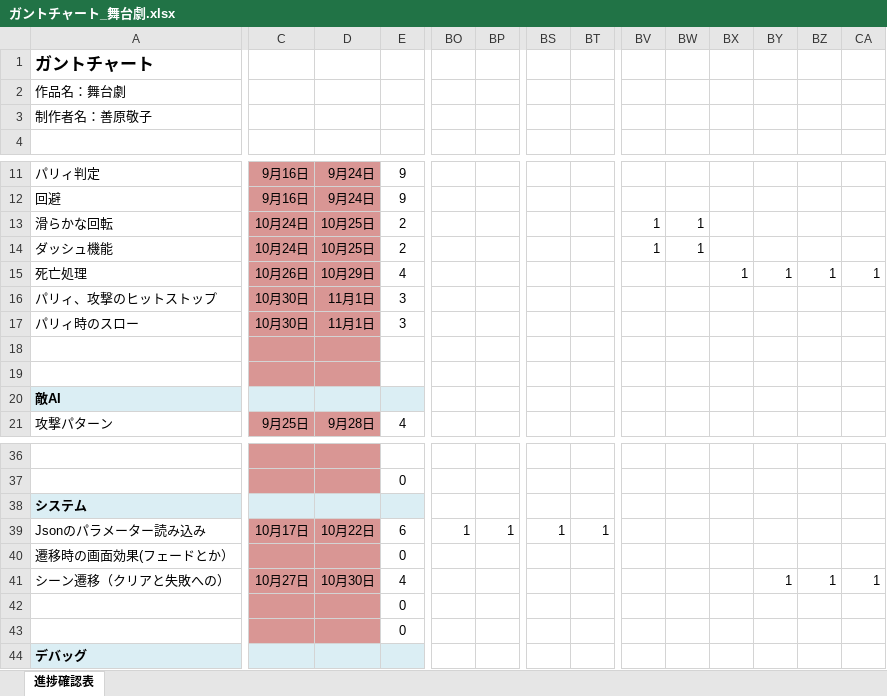
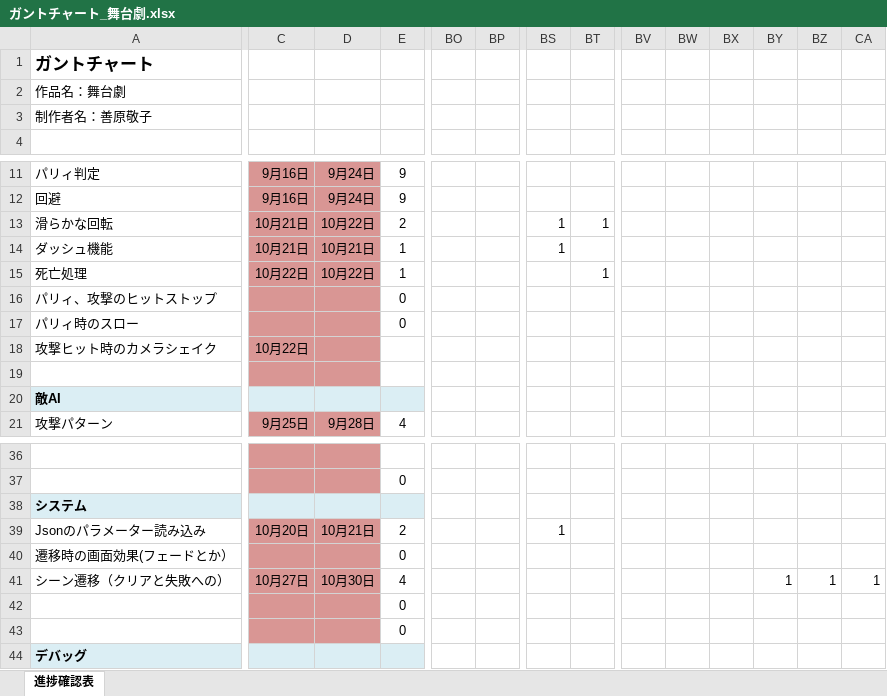
Before and after one commit to KY0614/ENDLESS_ENCORE, an Excel workbook: 概要/ガントチャート_舞台劇.xlsx, sheet 進捗確認表, drawn as a sheet; only a part is shown, gaps mark what is left out; values as stored, in another font and other column widths than the file's, no borders; conditional formats not drawn; removed rows and columns are numbered as before the commit, all else as after; rows hold the shown columns only; the diff covers the shown part only; the diff names each change by its address in the sheet, - before the commit and + after, or states it on an @@ line.

Commit message:
[add]ガントチャート進捗更新

```diff
--- a/概要/ガントチャート_舞台劇.xlsx (sheet 進捗確認表)
+++ b/概要/ガントチャート_舞台劇.xlsx (sheet 進捗確認表)
-C13:C14: 10月24日
+C13:C14: 10月21日
-D13: 10月25日
+D13: 10月22日
-BS13:BS14: (empty)
+BS13:BS14: 1
-BT13: (empty)
+BT13: 1
-BV13:BV14: 1
+BV13:BV14: (empty)
-BW13:BW14: 1
+BW13:BW14: (empty)
-D14: 10月25日
+D14: 10月21日
-E14: 2
+E14: 1
-C15: 10月26日
+C15: 10月22日
-D15: 10月29日
+D15: 10月22日
-E15: 4
+E15: 1
-BT15: (empty)
+BT15: 1
-BX15: 1
+BX15: (empty)
-BY15: 1
+BY15: (empty)
-BZ15: 1
+BZ15: (empty)
-CA15: 1
+CA15: (empty)
-row 16: パリィ、攻撃のヒットストップ | 10月30日 | 11月1日 | 3
-row 17: パリィ時のスロー | 10月30日 | 11月1日 | 3
-row 16: (empty)
+row 16: パリィ、攻撃のヒットストップ |  |  | 0
+row 17: パリィ時のスロー |  |  | 0
+row 18: 攻撃ヒット時のカメラシェイク | 10月22日
-C39: 10月17日
+C39: 10月20日
-D39: 10月22日
+D39: 10月21日
-E39: 6
+E39: 2
-BO39: 1
+BO39: (empty)
-BP39: 1
+BP39: (empty)
-BT39: 1
+BT39: (empty)
```
Also changed, not shown: 1 edited cell elsewhere in this sheet.
